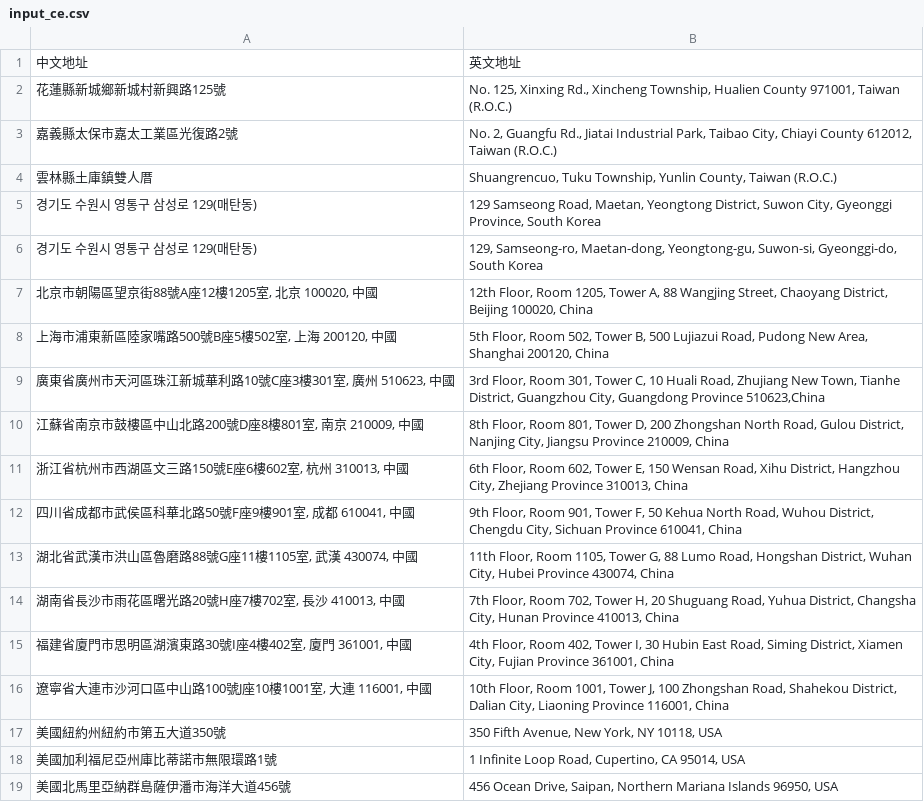
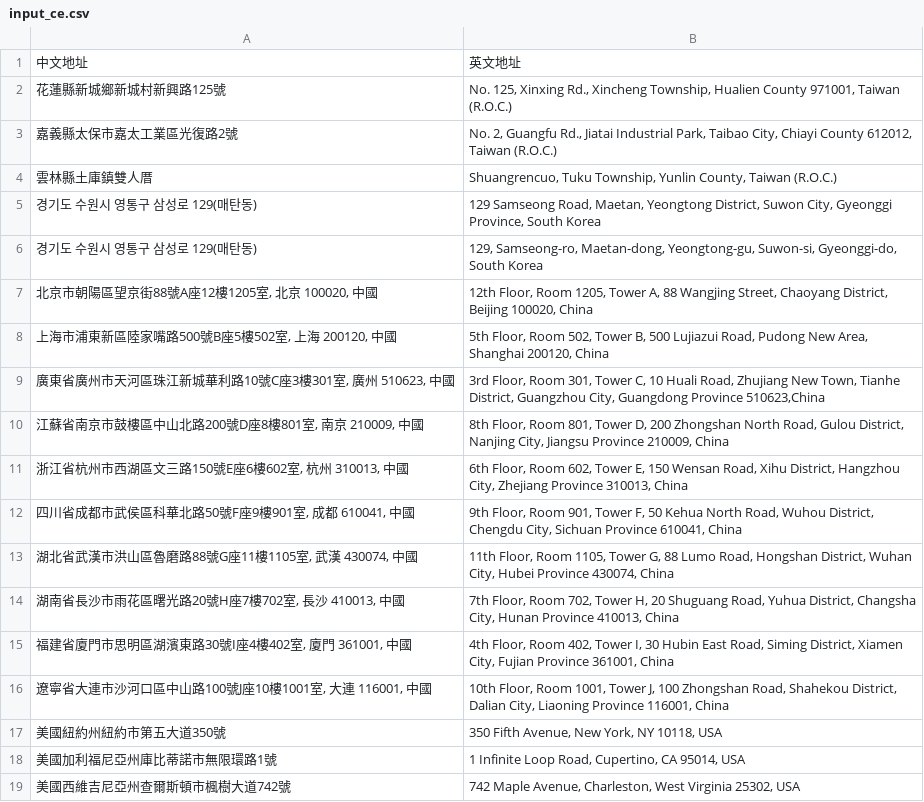
Before and after one commit to AshChen0125/cobol, a CSV file: input_ce.csv, drawn as a sheet.

```diff
--- a/input_ce.csv
+++ b/input_ce.csv
@@ -18,2 +18,2 @@
 美國加利福尼亞州庫比蒂諾市無限環路1號;1 Infinite Loop Road, Cupertino, CA 95014, USA
-美國北馬里亞納群島薩伊潘市海洋大道456號;456 Ocean Drive, Saipan, Northern Mariana Islands 96950, USA
+美國西維吉尼亞州查爾斯頓市楓樹大道742號;742 Maple Avenue, Charleston, West Virginia 25302, USA
```
Also changed, not shown: test_1016.csv, 3 other files.
